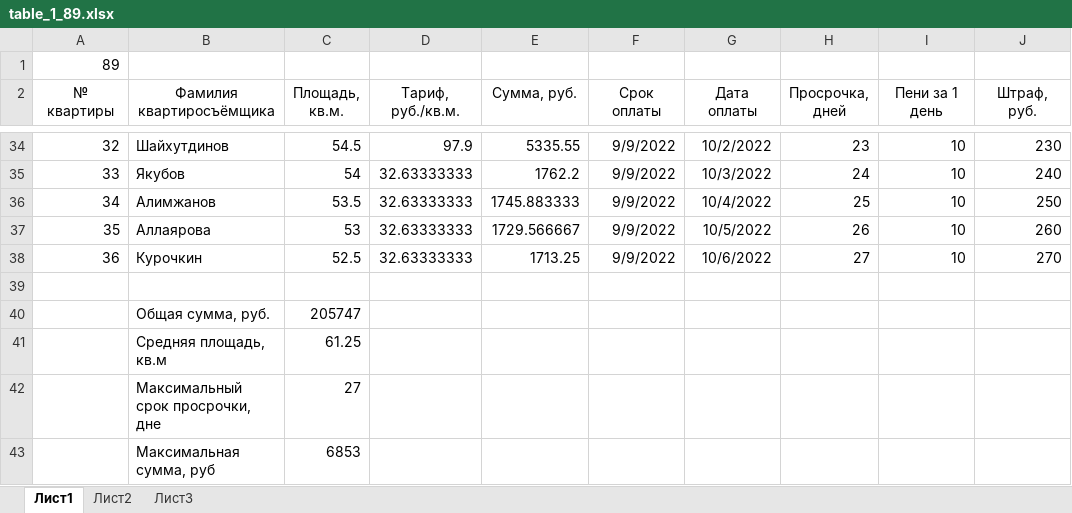
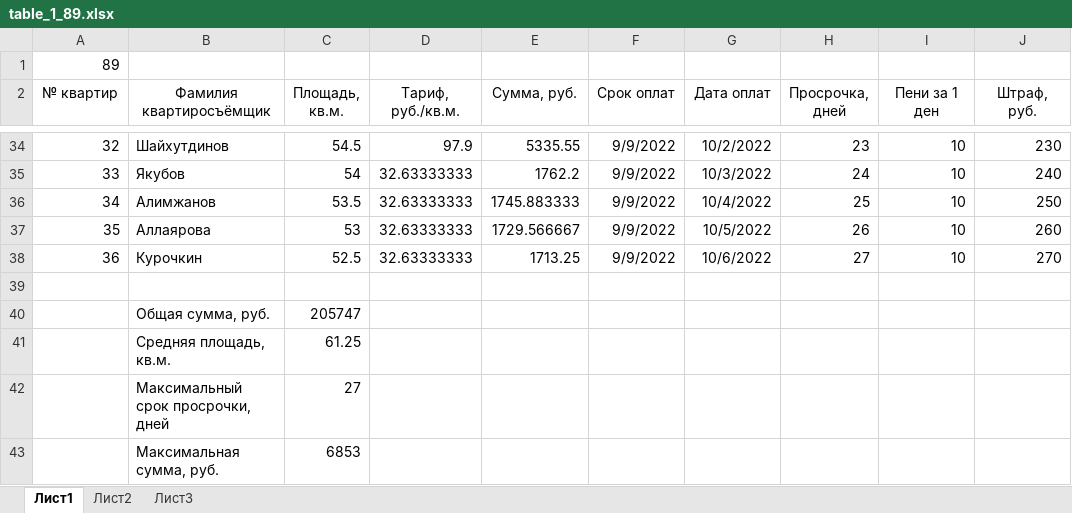
Before and after one commit to Ilya-Petrovich/IT_LR, an Excel workbook: LR3/table_1_89.xlsx, sheet Лист1, drawn as a sheet; only a part is shown, gaps mark what is left out; values as stored, in another font and other column widths than the file's, no borders; the diff names each change by its address in the sheet, - before the commit and + after, or states it on an @@ line.

Commit message:
LR3

```diff
--- a/LR3/table_1_89.xlsx (sheet Лист1)
+++ b/LR3/table_1_89.xlsx (sheet Лист1)
-A2: № квартиры
+A2: № квартир
-B2: Фамилия квартиросъёмщика
+B2: Фамилия квартиросъёмщик
-F2: Срок оплаты
+F2: Срок оплат
-G2: Дата оплаты
+G2: Дата оплат
-I2: Пени за 1 день
+I2: Пени за 1 ден
-B41 (Фамилия квартиросъёмщик): Средняя площадь, кв.м
+B41 (Фамилия квартиросъёмщик): Средняя площадь, кв.м.
-B42 (Фамилия квартиросъёмщик): Максимальный срок просрочки, дне
+B42 (Фамилия квартиросъёмщик): Максимальный срок просрочки, дней
-B43 (Фамилия квартиросъёмщик): Максимальная сумма, руб
+B43 (Фамилия квартиросъёмщик): Максимальная сумма, руб.
```
